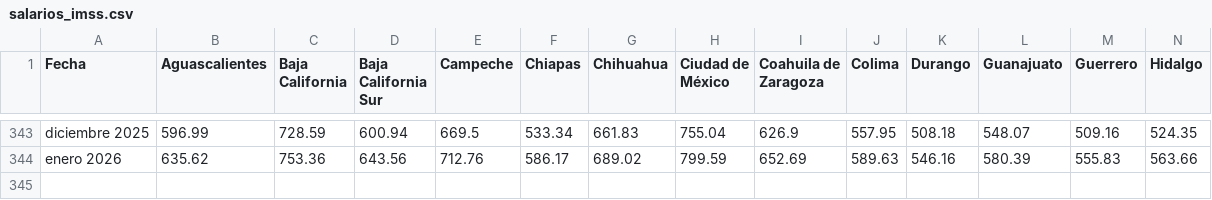
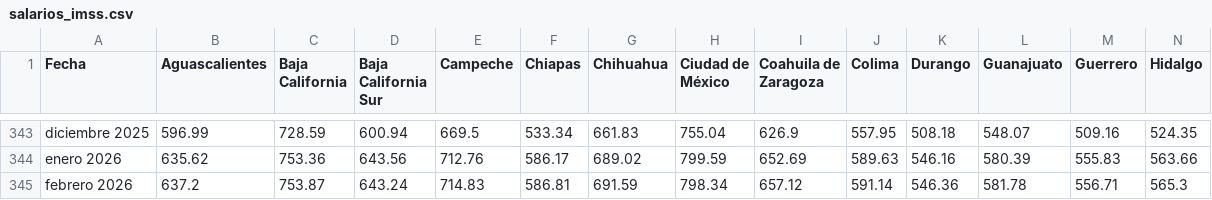
Before and after one commit to edwardobrusin/estatales, a CSV file: data/intermediate/salarios_imss.csv, drawn as a sheet; only a part is shown, gaps mark what is left out; rows hold the shown columns only; the diff names each change by its address in the sheet, - before the commit and + after, or states it on an @@ line.

```diff
--- a/data/intermediate/salarios_imss.csv
+++ b/data/intermediate/salarios_imss.csv
+row 345: febrero 2026 | 637.2 | 753.87 | 643.24 | 714.83 | 586.81 | 691.59 | 798.34 | 657.12 | 591.14 | 546.36 | 581.78 | 556.71 | 565.3
```
Also changed, not shown: data/intermediate/puestos_imss.csv.
